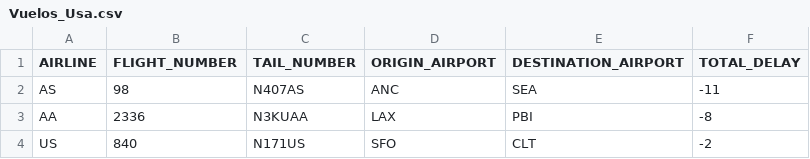
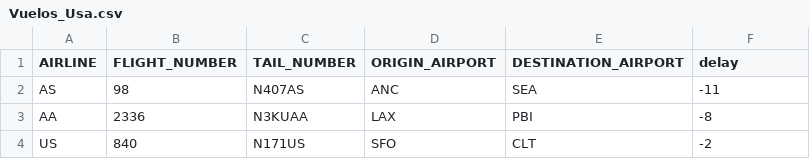
Before and after one commit to huambra/lab3, a CSV file: Vuelos_Usa.csv, drawn as a sheet; only a part is shown.

Commit message:
Add files via upload

```diff
--- a/Vuelos_Usa.csv
+++ b/Vuelos_Usa.csv
@@ -1,2 +1,2 @@
-AIRLINE;FLIGHT_NUMBER;TAIL_NUMBER;ORIGIN_AIRPORT;DESTINATION_AIRPORT;TOTAL_DELAY
+AIRLINE;FLIGHT_NUMBER;TAIL_NUMBER;ORIGIN_AIRPORT;DESTINATION_AIRPORT;delay
 AS;98;N407AS;ANC;SEA;-11
```
